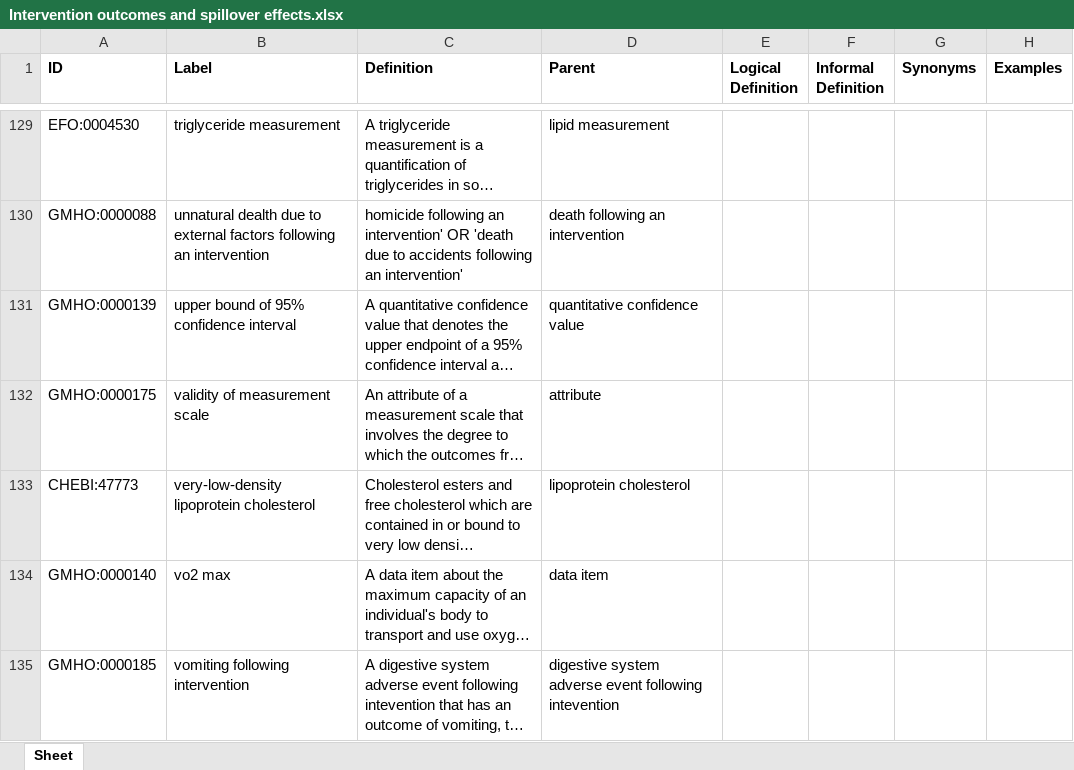
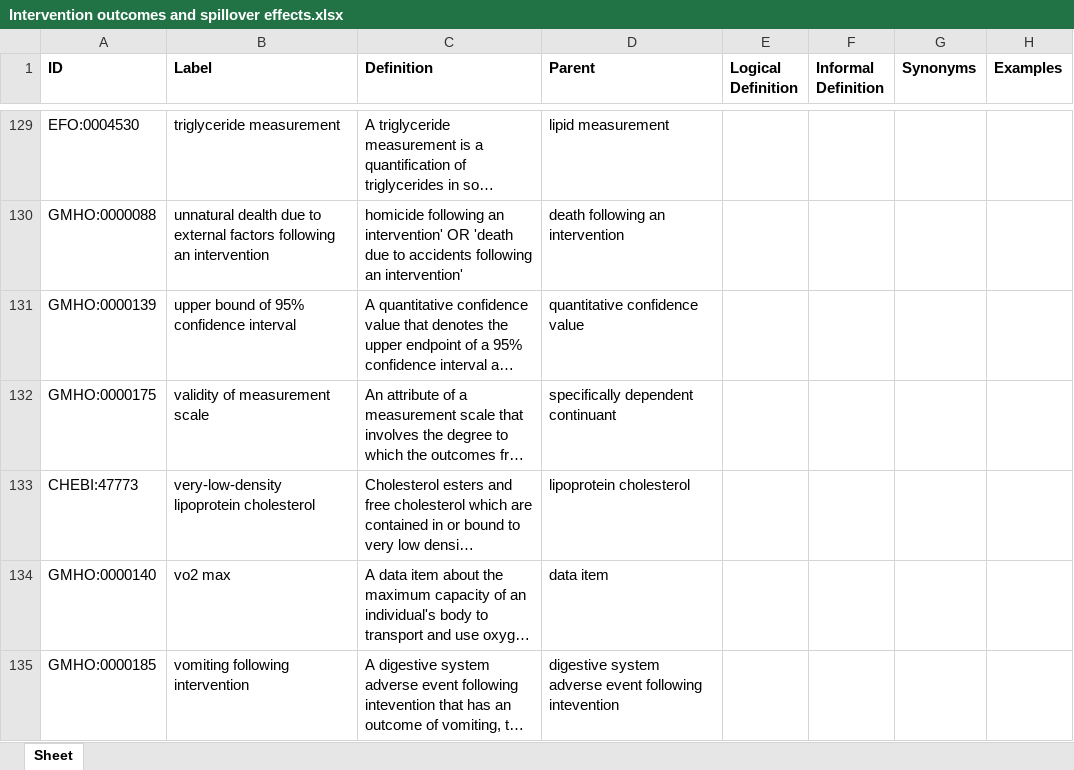
Before and after one commit to galenos-project/mental-health-ontology, an Excel workbook: Intervention outcomes and spillover effects/Intervention outcomes and spillover effects.xlsx, sheet Sheet, drawn as a sheet; only a part is shown, gaps mark what is left out; long unchanged cells end in …; values as stored, in another font and other column widths than the file's, no borders; the diff names each change by its address in the sheet, - before the commit and + after, or states it on an @@ line.

Commit message:
Updating Intervention outcomes and spillover effects.xlsx

```diff
--- a/Intervention outcomes and spillover effects/Intervention outcomes and spillover effects.xlsx (sheet Sheet)
+++ b/Intervention outcomes and spillover effects/Intervention outcomes and spillover effects.xlsx (sheet Sheet)
-D132 (Parent): attribute
+D132 (Parent): specifically dependent continuant
```
